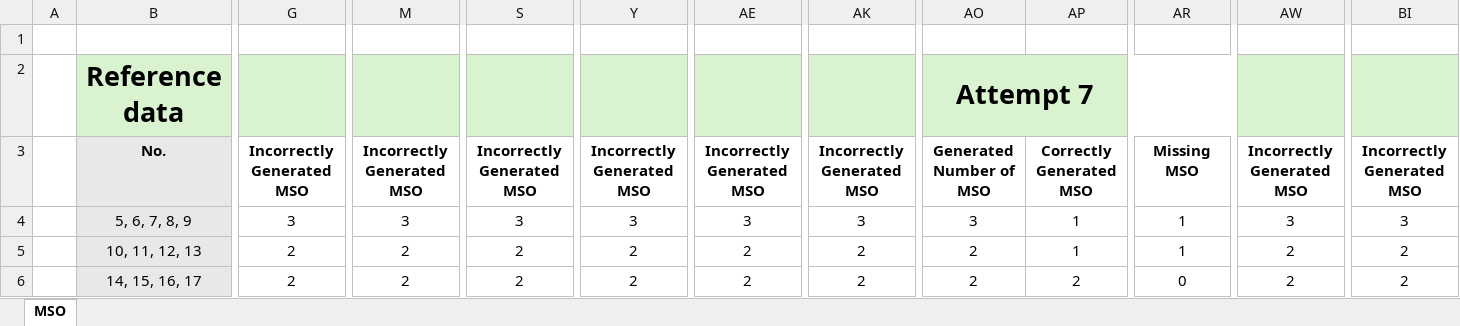
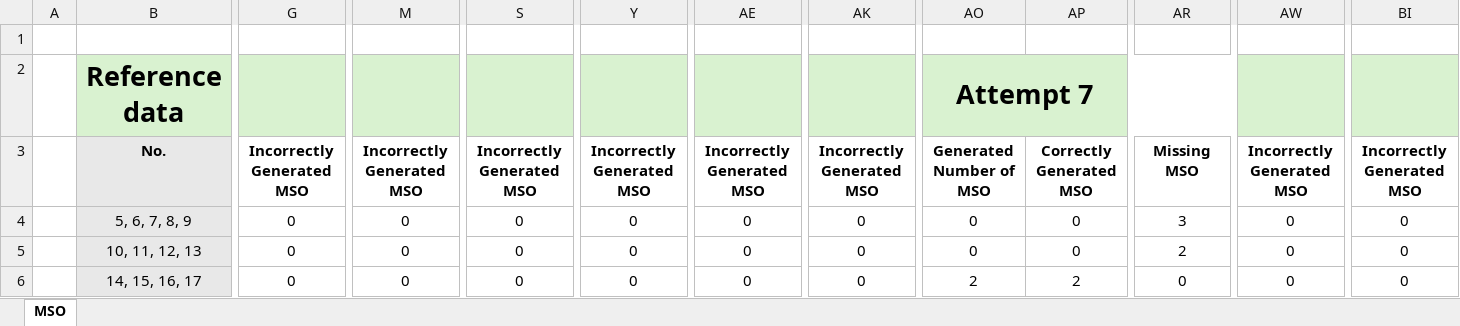
Before and after one commit to jadlownik/FaultDiagnosis, an Excel workbook: results_article/MSO.xlsx, sheet MSO, drawn as a sheet; only a part is shown, gaps mark what is left out; values as stored, in another font and other column widths than the file's, no borders; conditional formats not drawn; the diff covers the shown part only; the diff names each change by its address in the sheet, - before the commit and + after, or states it on an @@ line.

```diff
--- a/results_article/MSO.xlsx (sheet MSO)
+++ b/results_article/MSO.xlsx (sheet MSO)
-G4: 3
+G4: 0
-M4: 3
+M4: 0
-S4: 3
+S4: 0
-Y4: 3
+Y4: 0
-AE4: 3
+AE4: 0
-AK4: 3
+AK4: 0
-AO4: 3
+AO4: 0
-AP4:AP5: 1
+AP4:AP5: 0
-AR4: 1
+AR4: 3
-AW4: 3
+AW4: 0
-BI4: 3
+BI4: 0
-G5:G6: 2
+G5:G6: 0
-M5:M6: 2
+M5:M6: 0
-S5:S6: 2
+S5:S6: 0
-Y5:Y6: 2
+Y5:Y6: 0
-AE5:AE6: 2
+AE5:AE6: 0
-AK5:AK6: 2
+AK5:AK6: 0
-AO5: 2
+AO5: 0
-AR5: 1
+AR5: 2
-AW5:AW6: 2
+AW5:AW6: 0
-BI5:BI6: 2
+BI5:BI6: 0
```
Also changed, not shown: 317 edited cells elsewhere in this sheet, results_article/MINIMAL_CONFLICTS.xlsx, results_article/MINIMAL_DIAGNOSES.xlsx, 36 other files.
